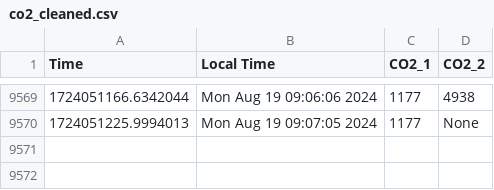
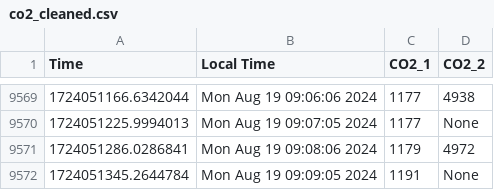
Before and after one commit to uwenji/BiolabSensors, a CSV file: data/co2_cleaned.csv, drawn as a sheet; only a part is shown, gaps mark what is left out; the diff names each change by its address in the sheet, - before the commit and + after, or states it on an @@ line.

```diff
--- a/data/co2_cleaned.csv
+++ b/data/co2_cleaned.csv
+row 9571: 1724051286.0286841 | Mon Aug 19 09:08:06 2024 | 1179 | 4972
+row 9572: 1724051345.2644784 | Mon Aug 19 09:09:05 2024 | 1191 | None
```
Also changed, not shown: data/co2.csv.
